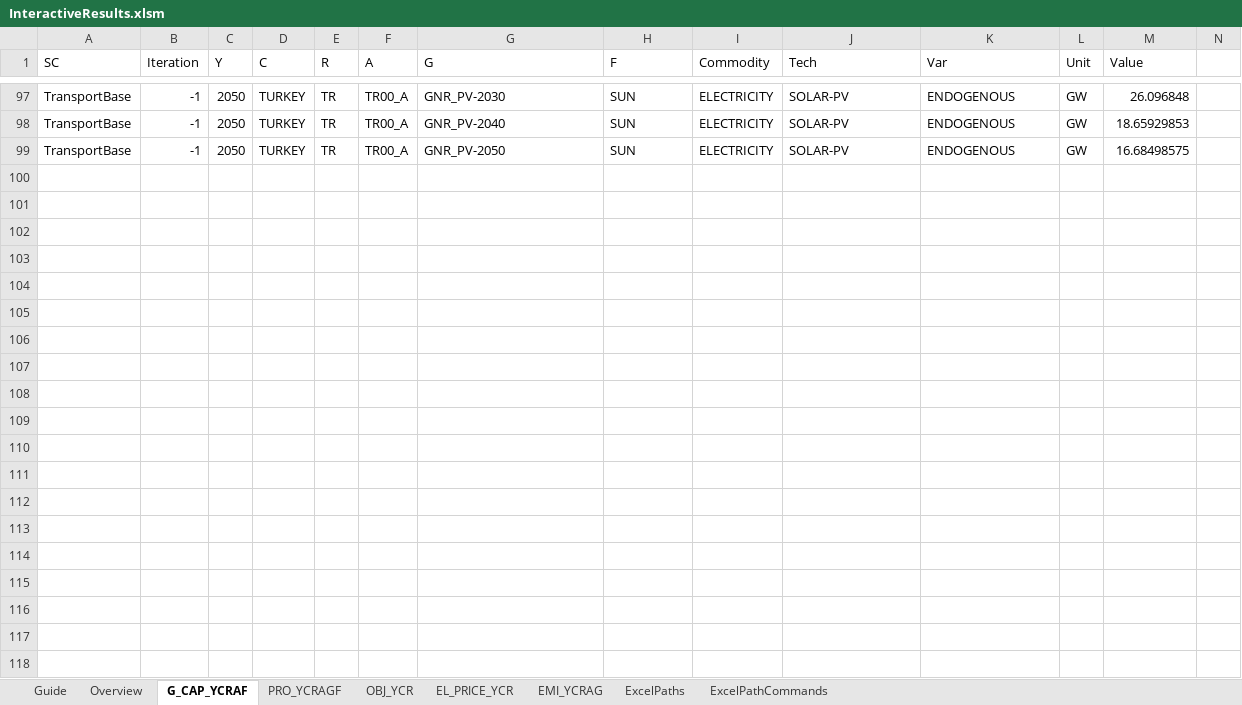
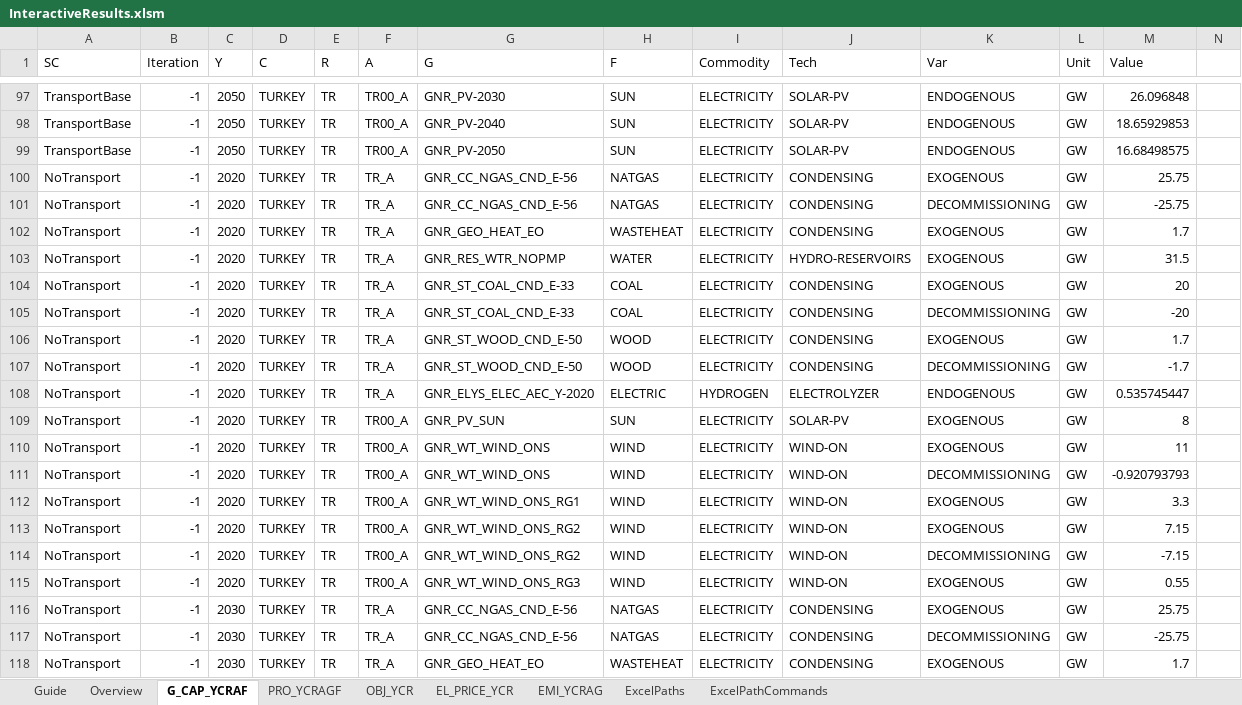
Before and after one commit to Mathias157/balmorel-postprocessing, an Excel workbook: InteractiveResults.xlsm, sheet G_CAP_YCRAF, drawn as a sheet; only a part is shown, gaps mark what is left out; values as stored, in another font and other column widths than the file's, no borders; table styles not drawn; rows hold the shown columns only; the diff covers the shown part only; the diff names each change by its address in the sheet, - before the commit and + after, or states it on an @@ line.

```diff
--- a/InteractiveResults.xlsm (sheet G_CAP_YCRAF)
+++ b/InteractiveResults.xlsm (sheet G_CAP_YCRAF)
+row 100: NoTransport | -1 | 2020 | TURKEY | TR | TR_A | GNR_CC_NGAS_CND_E-56 | NATGAS | ELECTRICITY | CONDENSING | EXOGENOUS | GW | 25.75
+row 101: NoTransport | -1 | 2020 | TURKEY | TR | TR_A | GNR_CC_NGAS_CND_E-56 | NATGAS | ELECTRICITY | CONDENSING | DECOMMISSIONING | GW | -25.75
+row 102: NoTransport | -1 | 2020 | TURKEY | TR | TR_A | GNR_GEO_HEAT_EO | WASTEHEAT | ELECTRICITY | CONDENSING | EXOGENOUS | GW | 1.7
+row 103: NoTransport | -1 | 2020 | TURKEY | TR | TR_A | GNR_RES_WTR_NOPMP | WATER | ELECTRICITY | HYDRO-RESERVOIRS | EXOGENOUS | GW | 31.5
+row 104: NoTransport | -1 | 2020 | TURKEY | TR | TR_A | GNR_ST_COAL_CND_E-33 | COAL | ELECTRICITY | CONDENSING | EXOGENOUS | GW | 20
+row 105: NoTransport | -1 | 2020 | TURKEY | TR | TR_A | GNR_ST_COAL_CND_E-33 | COAL | ELECTRICITY | CONDENSING | DECOMMISSIONING | GW | -20
+row 106: NoTransport | -1 | 2020 | TURKEY | TR | TR_A | GNR_ST_WOOD_CND_E-50 | WOOD | ELECTRICITY | CONDENSING | EXOGENOUS | GW | 1.7
+row 107: NoTransport | -1 | 2020 | TURKEY | TR | TR_A | GNR_ST_WOOD_CND_E-50 | WOOD | ELECTRICITY | CONDENSING | DECOMMISSIONING | GW | -1.7
+row 108: NoTransport | -1 | 2020 | TURKEY | TR | TR_A | GNR_ELYS_ELEC_AEC_Y-2020 | ELECTRIC | HYDROGEN | ELECTROLYZER | ENDOGENOUS | GW | 0.535745447
+row 109: NoTransport | -1 | 2020 | TURKEY | TR | TR00_A | GNR_PV_SUN | SUN | ELECTRICITY | SOLAR-PV | EXOGENOUS | GW | 8
+row 110: NoTransport | -1 | 2020 | TURKEY | TR | TR00_A | GNR_WT_WIND_ONS | WIND | ELECTRICITY | WIND-ON | EXOGENOUS | GW | 11
+row 111: NoTransport | -1 | 2020 | TURKEY | TR | TR00_A | GNR_WT_WIND_ONS | WIND | ELECTRICITY | WIND-ON | DECOMMISSIONING | GW | -0.920793793
+row 112: NoTransport | -1 | 2020 | TURKEY | TR | TR00_A | GNR_WT_WIND_ONS_RG1 | WIND | ELECTRICITY | WIND-ON | EXOGENOUS | GW | 3.3
+row 113: NoTransport | -1 | 2020 | TURKEY | TR | TR00_A | GNR_WT_WIND_ONS_RG2 | WIND | ELECTRICITY | WIND-ON | EXOGENOUS | GW | 7.15
+row 114: NoTransport | -1 | 2020 | TURKEY | TR | TR00_A | GNR_WT_WIND_ONS_RG2 | WIND | ELECTRICITY | WIND-ON | DECOMMISSIONING | GW | -7.15
+row 115: NoTransport | -1 | 2020 | TURKEY | TR | TR00_A | GNR_WT_WIND_ONS_RG3 | WIND | ELECTRICITY | WIND-ON | EXOGENOUS | GW | 0.55
+row 116: NoTransport | -1 | 2030 | TURKEY | TR | TR_A | GNR_CC_NGAS_CND_E-56 | NATGAS | ELECTRICITY | CONDENSING | EXOGENOUS | GW | 25.75
+row 117: NoTransport | -1 | 2030 | TURKEY | TR | TR_A | GNR_CC_NGAS_CND_E-56 | NATGAS | ELECTRICITY | CONDENSING | DECOMMISSIONING | GW | -25.75
+row 118: NoTransport | -1 | 2030 | TURKEY | TR | TR_A | GNR_GEO_HEAT_EO | WASTEHEAT | ELECTRICITY | CONDENSING | EXOGENOUS | GW | 1.7
```
Also changed, not shown: 80 added rows and 64 edited cells elsewhere in this sheet, sheet PRO_YCRAGF, sheet OBJ_YCR, sheet EMI_YCRAG, sheet EL_PRICE_YCR, sheet Overview, charts or pictures, 1 other file.
